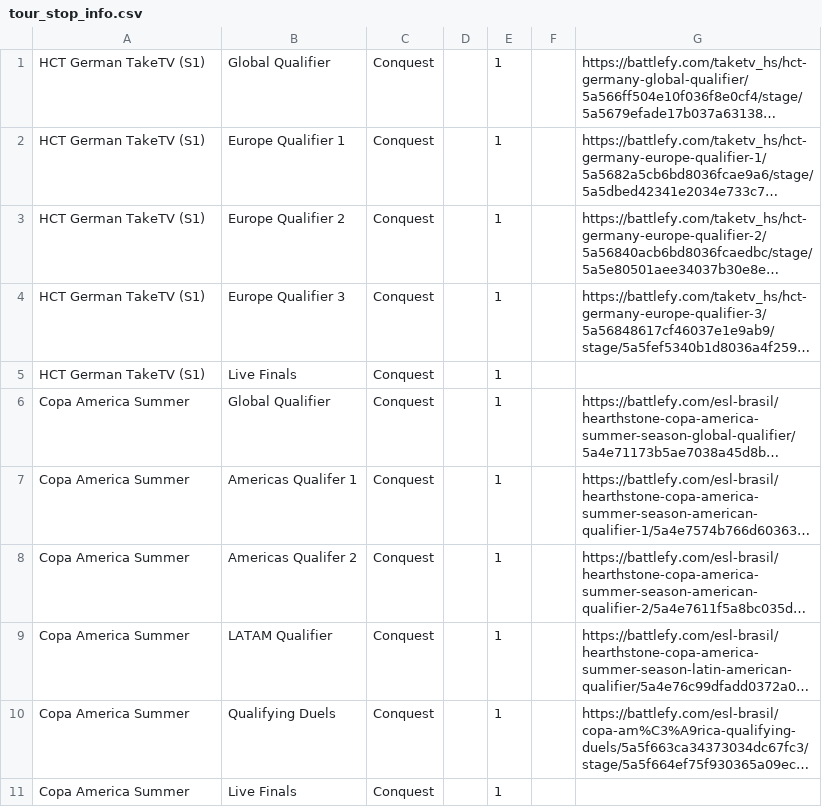
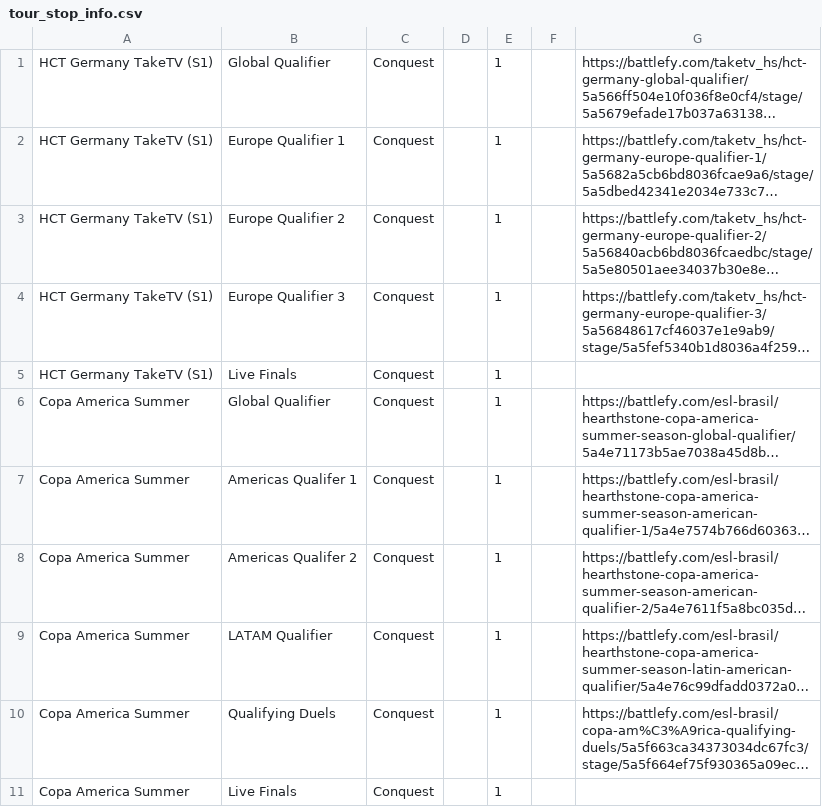
Before and after one commit to jegutman/hearthstone_decks, a CSV file: TourStopLoader/tour_stop_info.csv, drawn as a sheet; only a part is shown; long unchanged cells end in …; the diff covers the shown part only; the diff names each change by its address in the sheet, - before the commit and + after, or states it on an @@ line.

```diff
--- a/TourStopLoader/tour_stop_info.csv
+++ b/TourStopLoader/tour_stop_info.csv
-A1:A5: HCT German TakeTV (S1)
+A1:A5: HCT Germany TakeTV (S1)
```
Also changed, not shown: 4 added rows and 19 edited cells elsewhere in this file.
